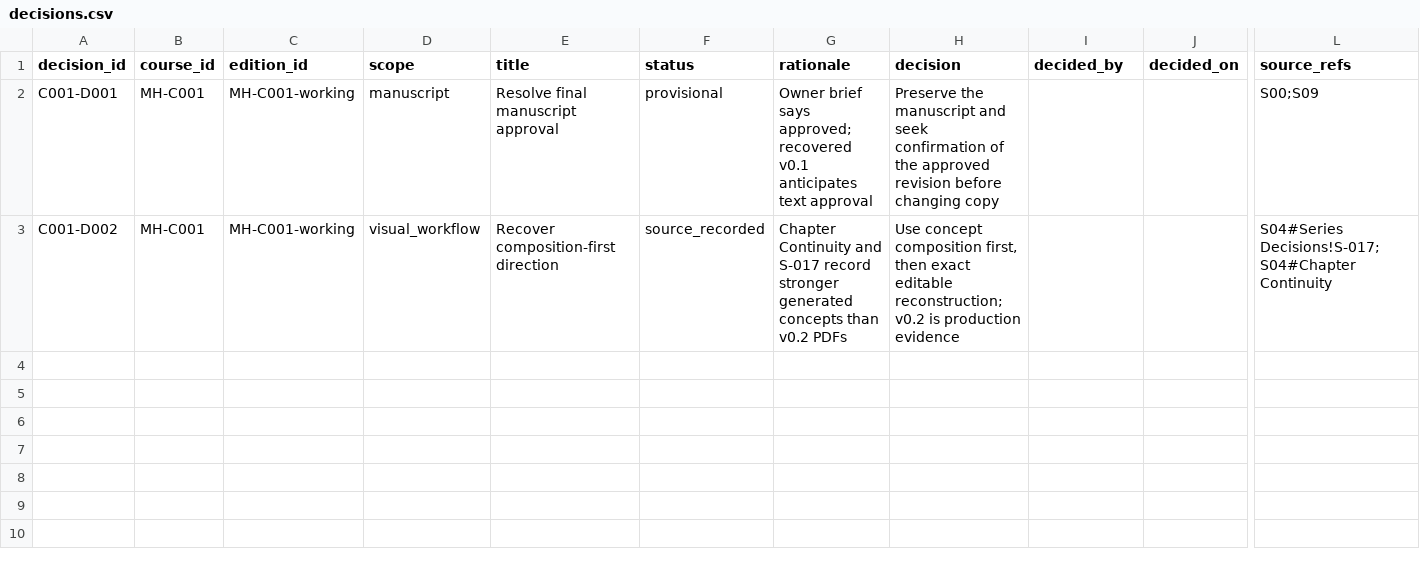
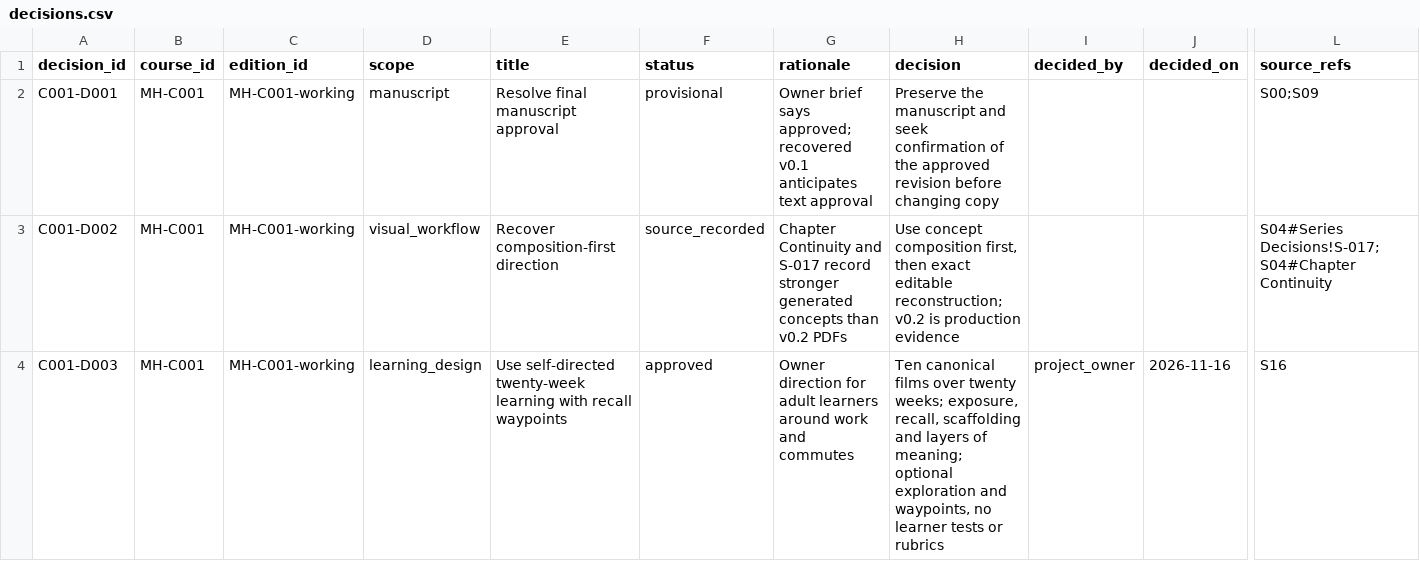
Before and after one commit to blue-ridge-code/music-histories, a CSV file: courses/course-i/editions/working/records/decisions.csv, drawn as a sheet; only a part is shown, gaps mark what is left out; rows hold the shown columns only; the diff names each change by its address in the sheet, - before the commit and + after, or states it on an @@ line.

Commit message:
Define Course I self-directed learning design and recall waypoints

```diff
--- a/courses/course-i/editions/working/records/decisions.csv
+++ b/courses/course-i/editions/working/records/decisions.csv
+row 4: C001-D003 | MH-C001 | MH-C001-working | learning_design | Use self-directed twenty-week learning with recall waypoints | approved | Owner direction for adult learners around work and commutes | Ten canonical films over twenty weeks; exposure, recall, scaffolding and layers of meaning; optional exploration and waypoints, no learner tests or rubrics | project_owner | 2026-11-16 | S16
```
Also changed, not shown: courses/course-i/editions/working/records/sources-rights.csv, 11 other files.
